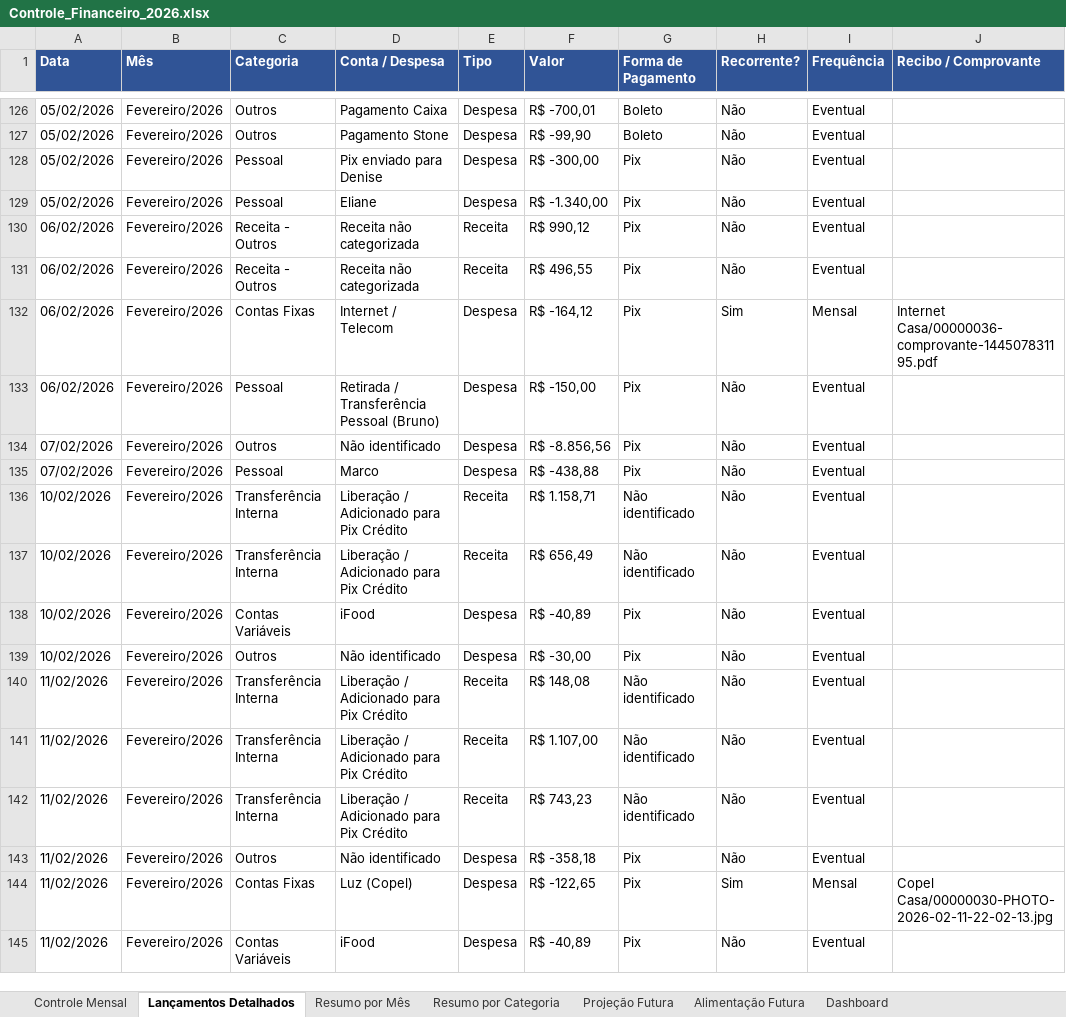
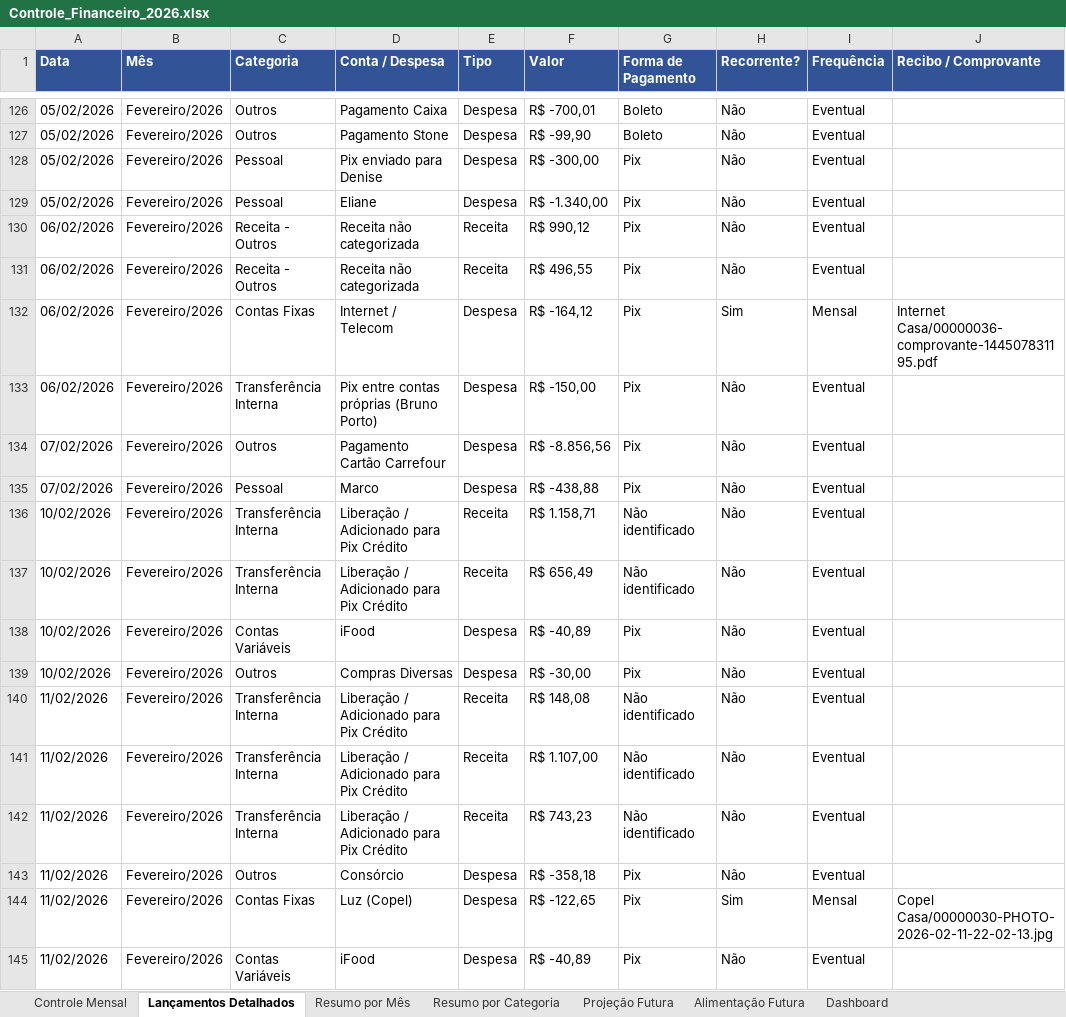
Before and after one commit to Brunoportoseus/comercial, an Excel workbook: Controle_Financeiro_2026.xlsx, sheet Lançamentos Detalhados, drawn as a sheet; only a part is shown, gaps mark what is left out; values as stored, in another font and other column widths than the file's, no borders; the diff covers the shown part only; the diff names each change by its address in the sheet, - before the commit and + after, or states it on an @@ line.

```diff
--- a/Controle_Financeiro_2026.xlsx (sheet Lançamentos Detalhados)
+++ b/Controle_Financeiro_2026.xlsx (sheet Lançamentos Detalhados)
-C133 (Categoria): Pessoal
+C133 (Categoria): Transferência Interna
-D133 (Conta / Despesa): Retirada / Transferência Pessoal (Bruno)
+D133 (Conta / Despesa): Pix entre contas próprias (Bruno Porto)
-D134 (Conta / Despesa): Não identificado
+D134 (Conta / Despesa): Pagamento Cartão Carrefour
-D139 (Conta / Despesa): Não identificado
+D139 (Conta / Despesa): Compras Diversas
-D143 (Conta / Despesa): Não identificado
+D143 (Conta / Despesa): Consórcio
```
Also changed, not shown: 159 edited cells elsewhere in this sheet, sheet Controle Mensal, sheet Projeção Futura, sheet Resumo por Mês, sheet Resumo por Categoria, sheet Dashboard.
